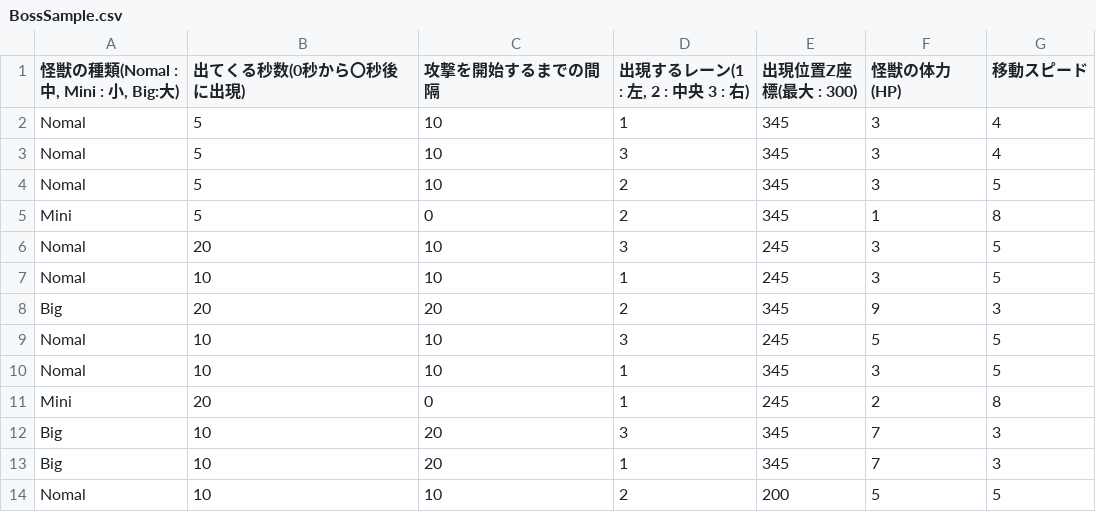
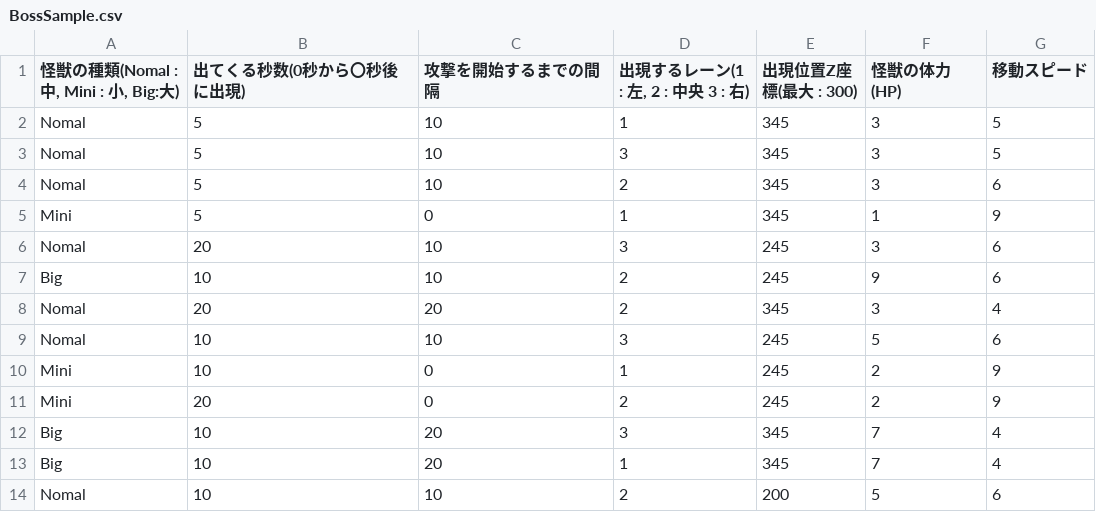
Before and after one commit to Fkky-Fkky/DateApps2023B-Team, a CSV file: DateApps2023/Assets/Resources/CSV/BossSample.csv, drawn as a sheet.

```diff
--- a/DateApps2023/Assets/Resources/CSV/BossSample.csv
+++ b/DateApps2023/Assets/Resources/CSV/BossSample.csv
@@ -1,14 +1,14 @@
 "怪獣の種類(Nomal : 中, Mini : 小, Big:大)",出てくる秒数(0秒から〇秒後に出現),攻撃を開始するまでの間隔,"出現するレーン(1 : 左, 2 : 中央 3 : 右)",出現位置Z座標(最大 : 300),怪獣の体力(HP),移動スピード
-Nomal,5,10,1,345,3,4
-Nomal,5,10,3,345,3,4
-Nomal,5,10,2,345,3,5
-Mini,5,0,2,345,1,8
-Nomal,20,10,3,245,3,5
-Nomal,10,10,1,245,3,5
-Big,20,20,2,345,9,3
-Nomal,10,10,3,245,5,5
-Nomal,10,10,1,345,3,5
-Mini,20,0,1,245,2,8
-Big,10,20,3,345,7,3
-Big,10,20,1,345,7,3
-Nomal,10,10,2,200,5,5
+Nomal,5,10,1,345,3,5
+Nomal,5,10,3,345,3,5
+Nomal,5,10,2,345,3,6
+Mini,5,0,1,345,1,9
+Nomal,20,10,3,245,3,6
+Big,10,10,2,245,9,6
+Nomal,20,20,2,345,3,4
+Nomal,10,10,3,245,5,6
+Mini,10,0,1,245,2,9
+Mini,20,0,2,245,2,9
+Big,10,20,3,345,7,4
+Big,10,20,1,345,7,4
+Nomal,10,10,2,200,5,6
```
Also changed, not shown: 3 other files.
